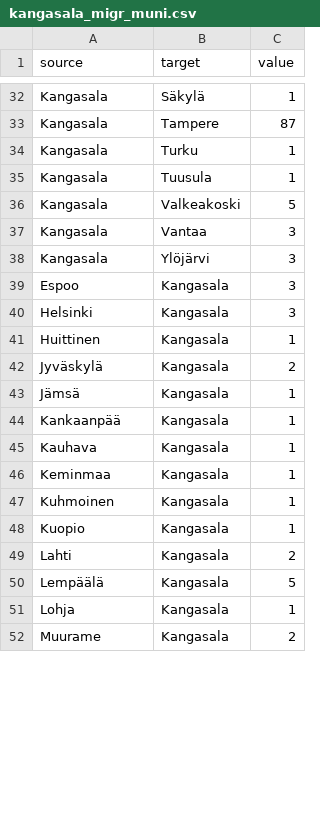
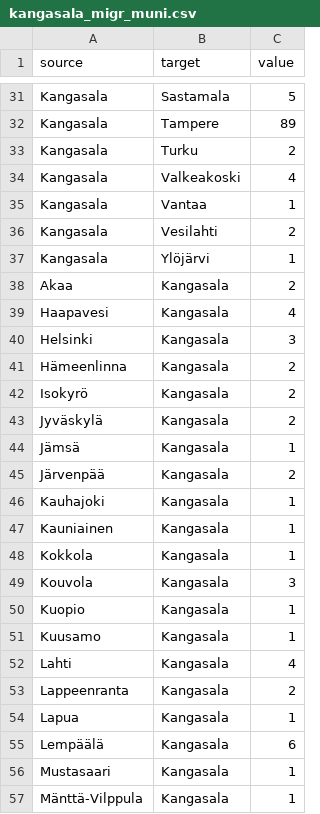
Before and after one commit to Kangasalakehitys/kuukausiraportti, a CSV file: data/kangasala_migr_muni.csv, drawn as a sheet; only a part is shown, gaps mark what is left out; the diff covers the shown part only.

```diff
--- a/data/kangasala_migr_muni.csv
+++ b/data/kangasala_migr_muni.csv
@@ -32,21 +31,27 @@
-"Kangasala","Säkylä",1
-"Kangasala","Tampere",87
-"Kangasala","Turku",1
-"Kangasala","Tuusula",1
-"Kangasala","Valkeakoski",5
-"Kangasala","Vantaa",3
-"Kangasala","Ylöjärvi",3
-"Espoo","Kangasala",3
+"Kangasala","Sastamala",5
+"Kangasala","Tampere",89
+"Kangasala","Turku",2
+"Kangasala","Valkeakoski",4
+"Kangasala","Vantaa",1
+"Kangasala","Vesilahti",2
+"Kangasala","Ylöjärvi",1
+"Akaa","Kangasala",2
+"Haapavesi","Kangasala",4
 "Helsinki","Kangasala",3
-"Huittinen","Kangasala",1
+"Hämeenlinna","Kangasala",2
+"Isokyrö","Kangasala",2
 "Jyväskylä","Kangasala",2
 "Jämsä","Kangasala",1
-"Kankaanpää","Kangasala",1
-"Kauhava","Kangasala",1
-"Keminmaa","Kangasala",1
-"Kuhmoinen","Kangasala",1
+"Järvenpää","Kangasala",2
+"Kauhajoki","Kangasala",1
+"Kauniainen","Kangasala",1
+"Kokkola","Kangasala",1
+"Kouvola","Kangasala",3
 "Kuopio","Kangasala",1
-"Lahti","Kangasala",2
-"Lempäälä","Kangasala",5
-"Lohja","Kangasala",1
-"Muurame","Kangasala",2
+"Kuusamo","Kangasala",1
+"Lahti","Kangasala",4
+"Lappeenranta","Kangasala",2
+"Lapua","Kangasala",1
+"Lempäälä","Kangasala",6
+"Mustasaari","Kangasala",1
+"Mänttä-Vilppula","Kangasala",1
```
Also changed, not shown: 10 added rows, 15 removed rows and 28 edited cells elsewhere in this file, data/kangasala_migr_betw_muni_map.csv, data/kangasala_population_map.csv, 11 other files.
